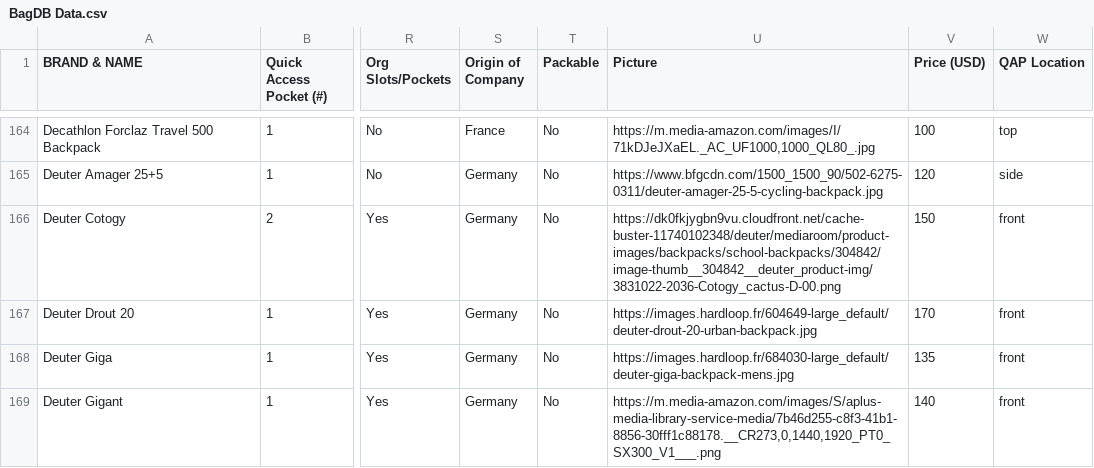
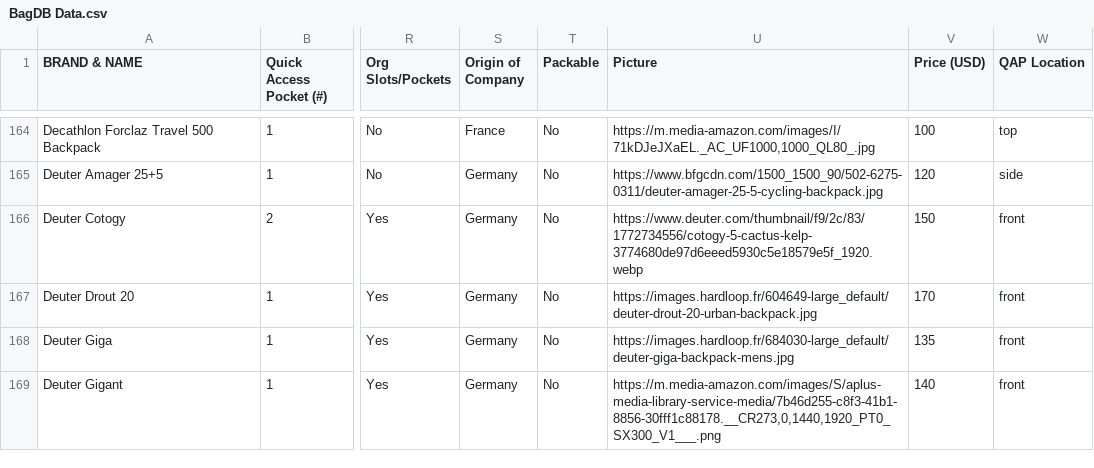
Before and after one commit to BagDatabase/BagDB, a CSV file: public/BagDB Data.csv, drawn as a sheet; only a part is shown, gaps mark what is left out; the diff covers the shown part only; the diff names each change by its address in the sheet, - before the commit and + after, or states it on an @@ line.

Commit message:
new data and new functionality

```diff
--- a/public/BagDB Data.csv
+++ b/public/BagDB Data.csv
-U166 (Picture): https://dk0fkjygbn9vu.cloudfront.net/cache-buster-11740102348/deuter/mediaroom/product-images/backpacks/school-backpacks/304842/image-thumb__304842__deuter_product-img/3831022-2036-Cotogy_cactus-D-00.png
+U166 (Picture): https://www.deuter.com/thumbnail/f9/2c/83/1772734556/cotogy-5-cactus-kelp-3774680de97d6eeed5930c5e18579e5f_1920.webp
```
Also changed, not shown: 5 removed rows and 13 edited cells elsewhere in this file, 1 other file.
